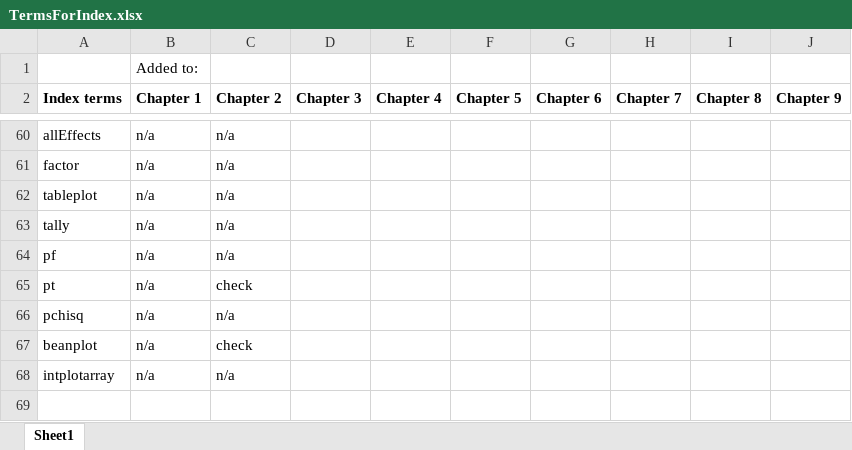
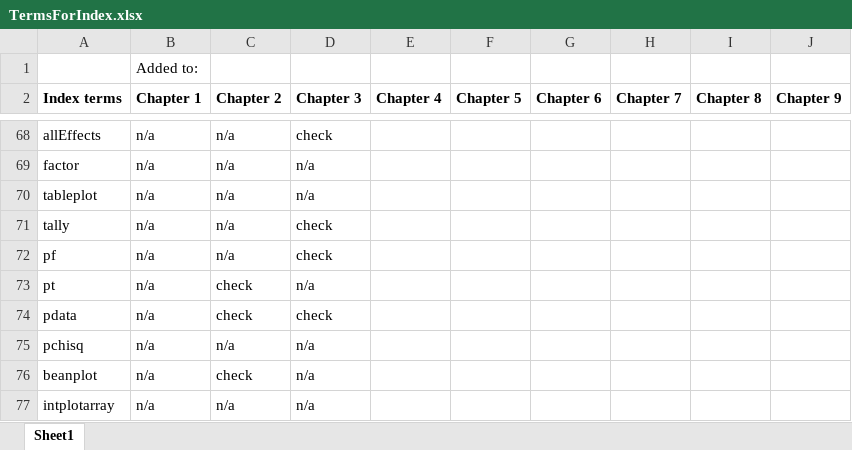
Before and after one commit to gpeterson406/Greenwood_Book, an Excel workbook: TermsForIndex.xlsx, sheet Sheet1, drawn as a sheet; only a part is shown, gaps mark what is left out; values as stored, in another font and other column widths than the file's, no borders; addresses are those after the commit; the diff covers the shown part only; the diff names each change by its address in the sheet, - before the commit and + after, or states it on an @@ line.

Commit message:
Finished adding index terms to chapter 3, fixed page layouts

```diff
--- a/TermsForIndex.xlsx (sheet Sheet1)
+++ b/TermsForIndex.xlsx (sheet Sheet1)
-D68 (Chapter 3): (empty)
+D68 (Chapter 3): check
-D69:D70 (Chapter 3): (empty)
+D69:D70 (Chapter 3): n/a
-D71:D72 (Chapter 3): (empty)
+D71:D72 (Chapter 3): check
-D73 (Chapter 3): (empty)
+D73 (Chapter 3): n/a
+row 74: pdata | n/a | check | check
-D75:D77 (Chapter 3): (empty)
+D75:D77 (Chapter 3): n/a
```
Also changed, not shown: 8 added rows and 16 edited cells elsewhere in this sheet, 3 other files.
